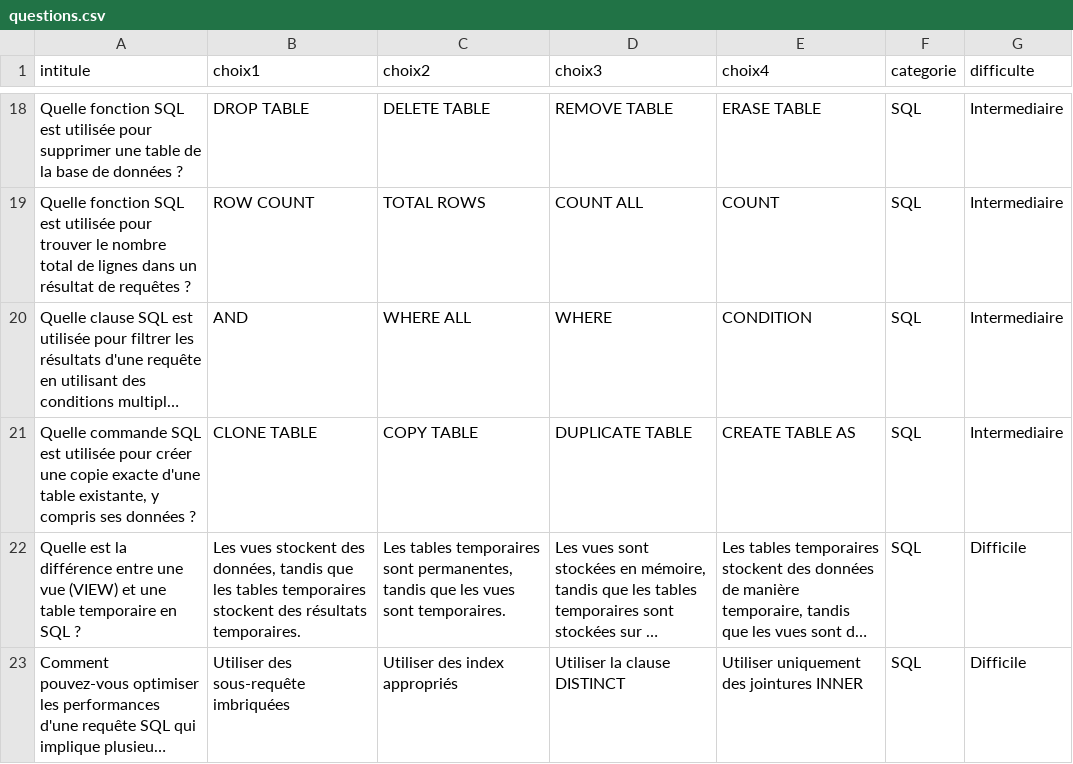
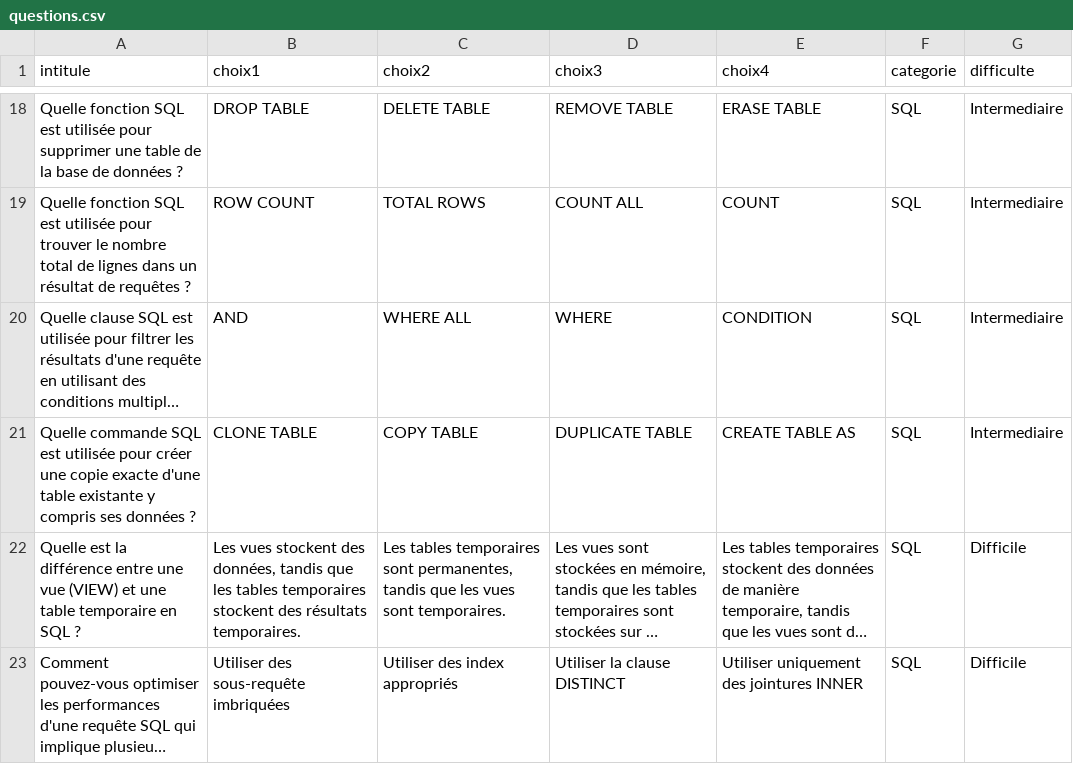
Before and after one commit to ElieLECAS/Triv-IA-KSE, a CSV file: questions.csv, drawn as a sheet; only a part is shown, gaps mark what is left out; long unchanged cells end in …; the diff names each change by its address in the sheet, - before the commit and + after, or states it on an @@ line.

```diff
--- a/questions.csv
+++ b/questions.csv
-A21 (intitule): …d'une table existante, y compris…
+A21 (intitule): …d'une table existante y compris…
```
Also changed, not shown: 2 other files.
